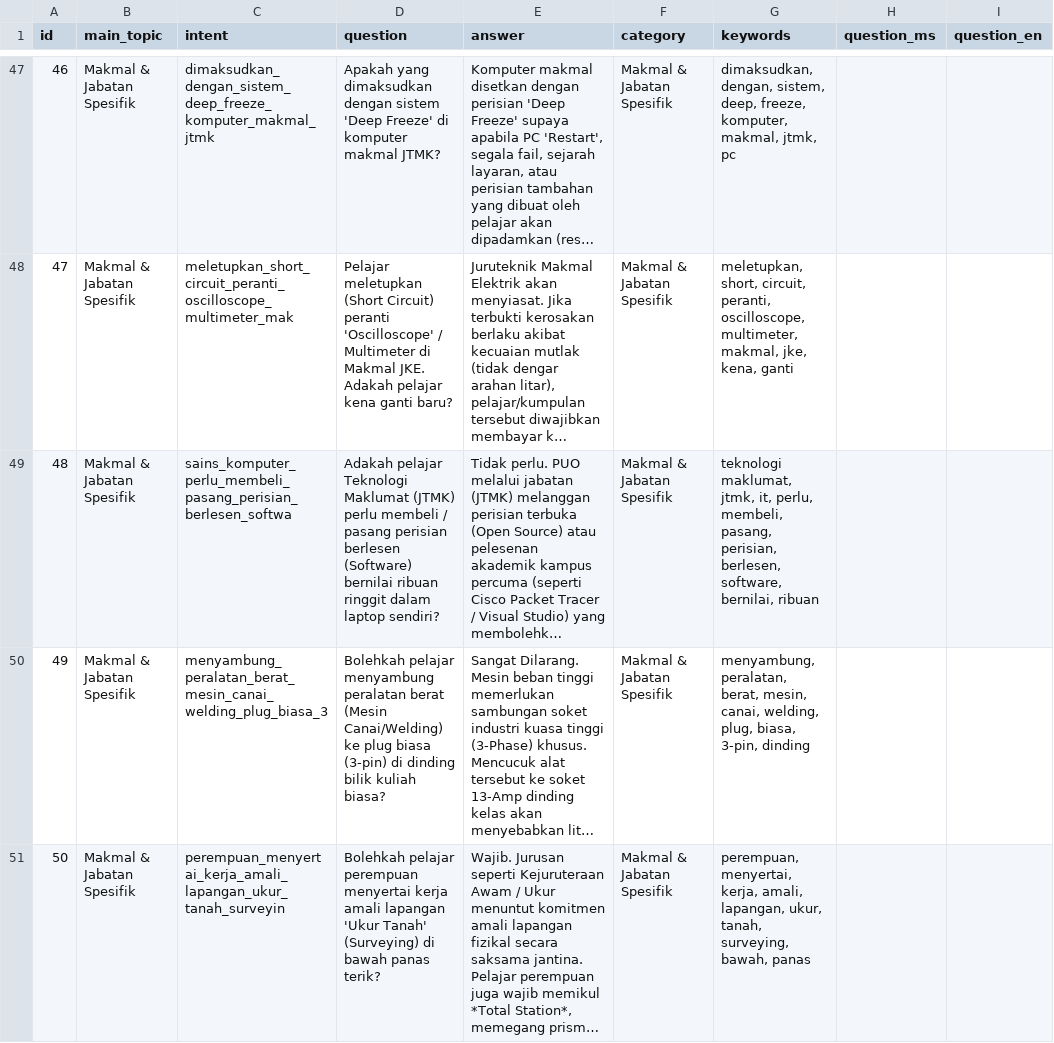
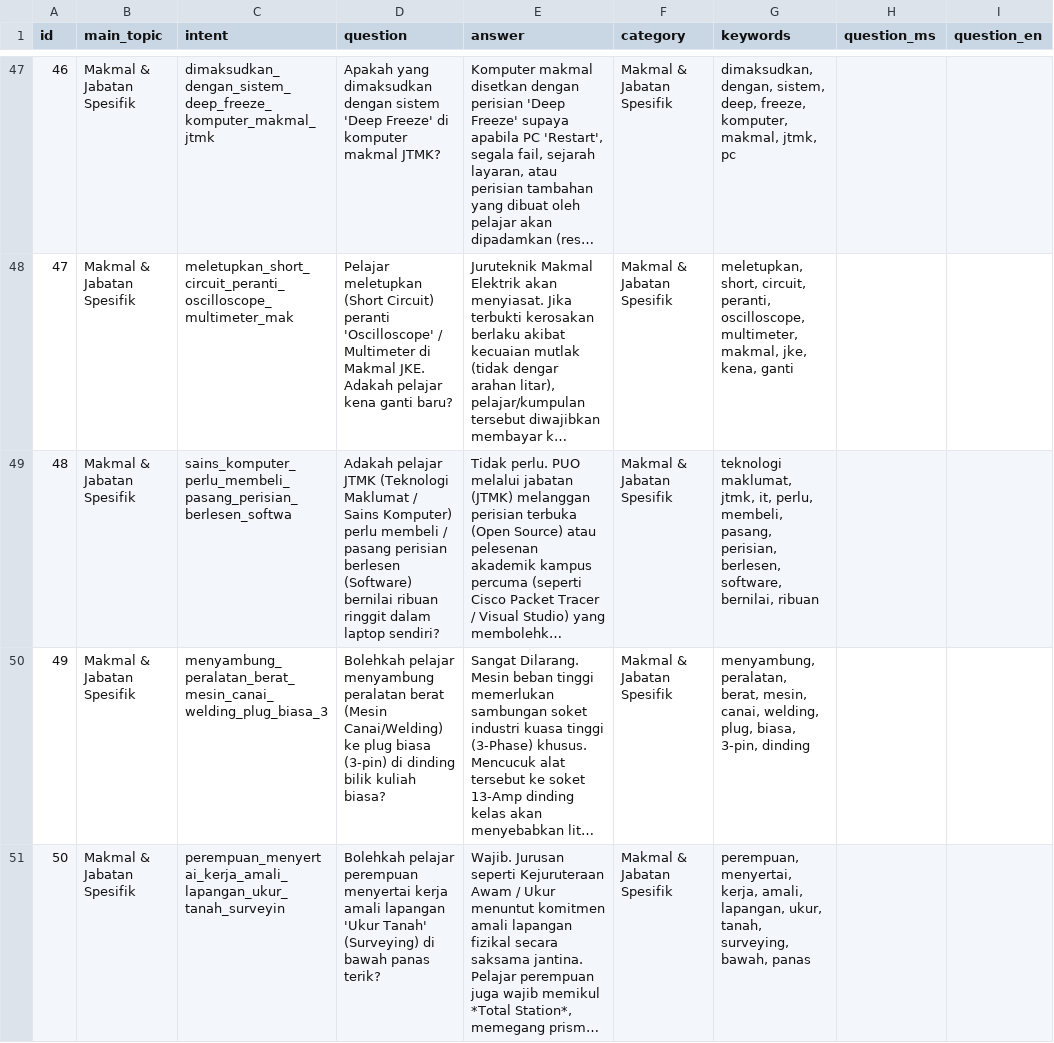
Before and after one commit to safiyirfann-bit/RakanKampus, a CSV file: database/seeders/data/campus/baru_set8_final.csv, drawn as a sheet; only a part is shown, gaps mark what is left out; long unchanged cells end in …; the diff names each change by its address in the sheet, - before the commit and + after, or states it on an @@ line.

```diff
--- a/database/seeders/data/campus/baru_set8_final.csv
+++ b/database/seeders/data/campus/baru_set8_final.csv
-D49 (question): Adakah pelajar Teknologi Maklumat (JTMK) perlu membeli…
+D49 (question): Adakah pelajar JTMK (Teknologi Maklumat / Sains Komputer) perlu membeli…
```
Also changed, not shown: database/seeders/data/campus/bit_ijazah_teknologi_maklumat.csv, database/seeders/data/campus/program.csv, 1 other file.
